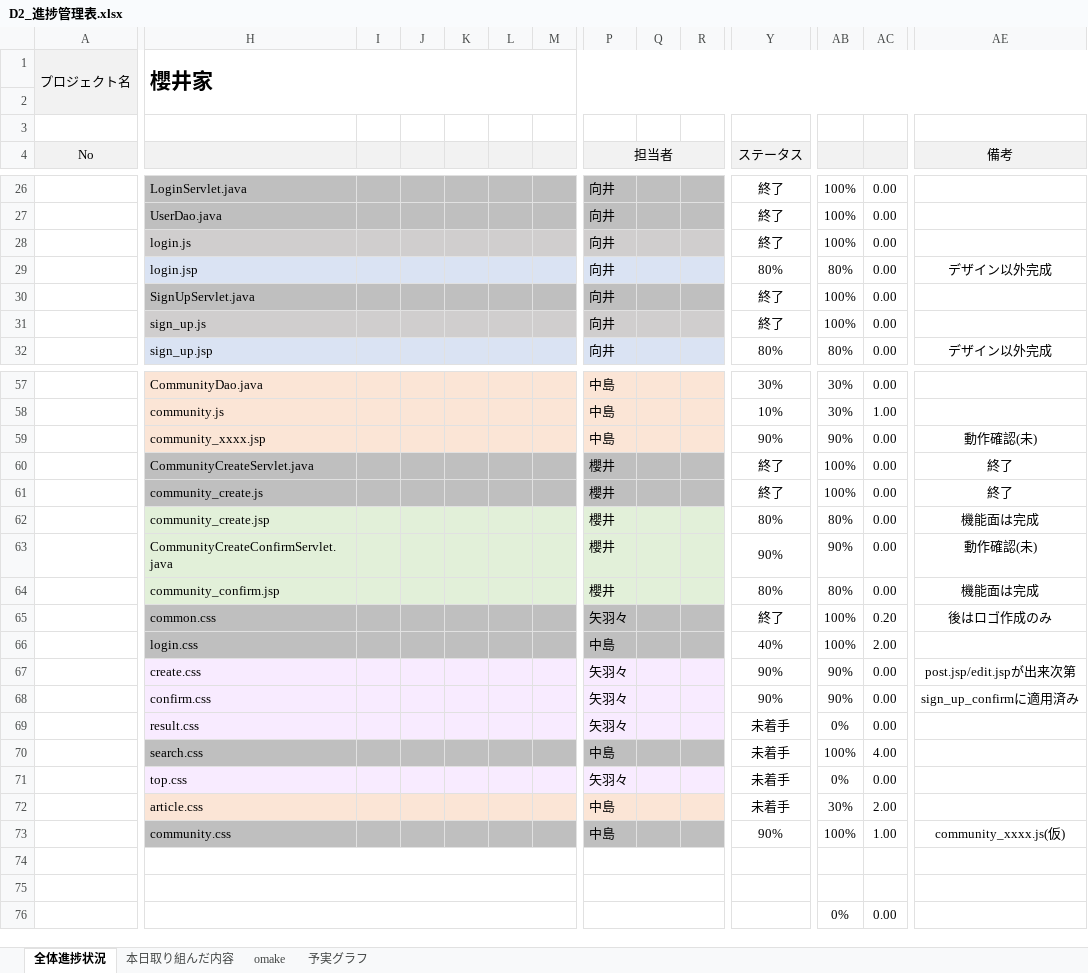
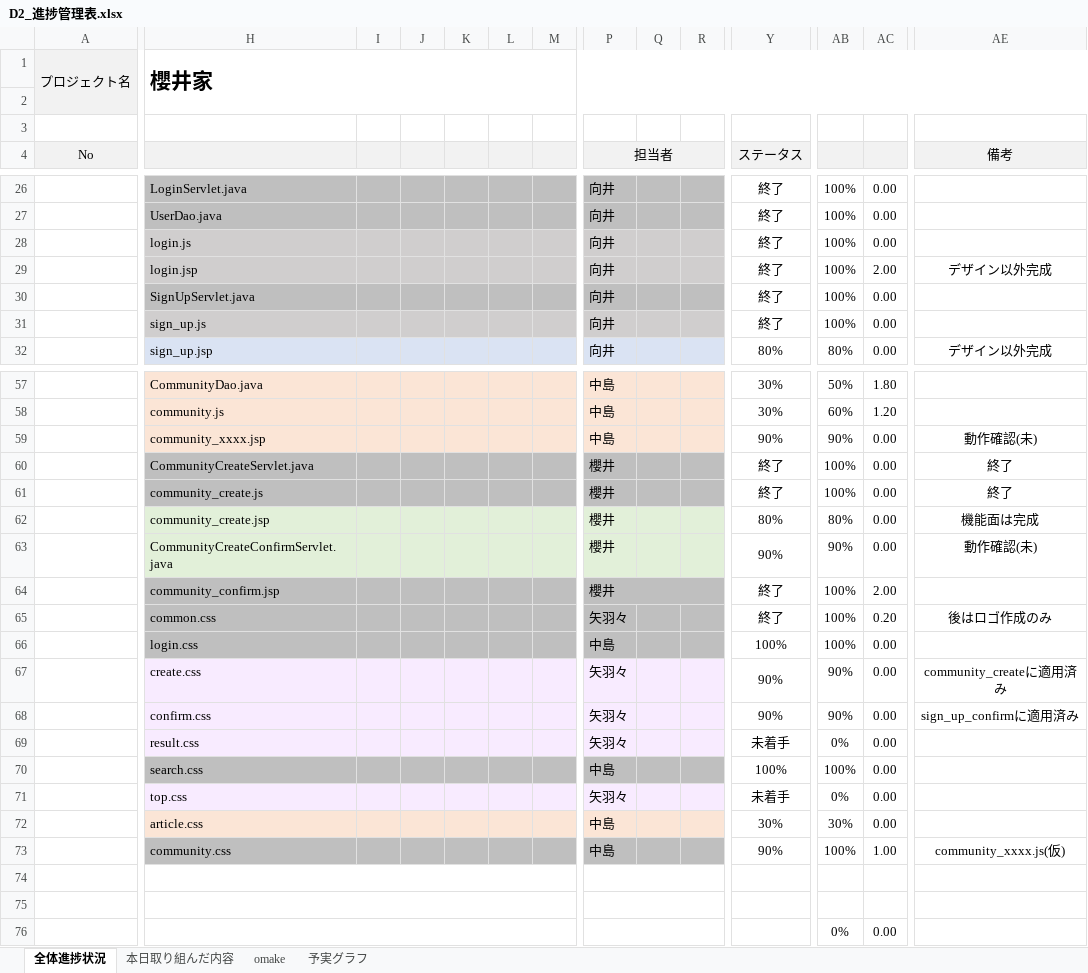
Before and after one commit to dojo2023/D-2, an Excel workbook: doc/D2_進捗管理表.xlsx, sheet 全体進捗状況, drawn as a sheet; only a part is shown, gaps mark what is left out; values as stored, in another font and other column widths than the file's, no borders; conditional formats not drawn; the diff covers the shown part only; the diff names each change by its address in the sheet, - before the commit and + after, or states it on an @@ line.

```diff
--- a/doc/D2_進捗管理表.xlsx (sheet 全体進捗状況)
+++ b/doc/D2_進捗管理表.xlsx (sheet 全体進捗状況)
-H29:R29 fill: #DAE3F3
+H29:R29 fill: #D0CECE
-Y29 (ステータス): 80%
+Y29 (ステータス): 終了
-AB29: 80%
+AB29: 100%
-AC29: 0.00
+AC29: 2.00
-AB57: 30%
+AB57: 50%
-AC57: 0.00
+AC57: 1.80
-Y58 (ステータス): 10%
+Y58 (ステータス): 30%
-AB58: 30%
+AB58: 60%
-AC58: 1.00
+AC58: 1.20
-H64:R64 fill: #E2F0D9
+H64:R64 fill: #BFBFBF
+P64:R64 merged
-Y64 (ステータス): 80%
+Y64 (ステータス): 終了
-AB64: 80%
+AB64: 100%
-AC64: 0.00
+AC64: 2.00
-AE64 (備考): 機能面は完成
+AE64 (備考): (empty)
-Y66 (ステータス): 40%
+Y66 (ステータス): 100%
-AC66: 2.00
+AC66: 0.00
-AE67 (備考): post.jsp/edit.jspが出来次第
+AE67 (備考): community_createに適用済み
-Y70 (ステータス): 未着手
+Y70 (ステータス): 100%
-AC70: 4.00
+AC70: 0.00
-Y72 (ステータス): 未着手
+Y72 (ステータス): 30%
-AC72: 2.00
+AC72: 0.00
```
Also changed, not shown: 3 added rows, 3 removed rows, 25 edited cells and cell formats elsewhere in this sheet, sheet 本日取り組んだ内容, sheet 予実グラフ, formulas that keep their value, 1 other file.
